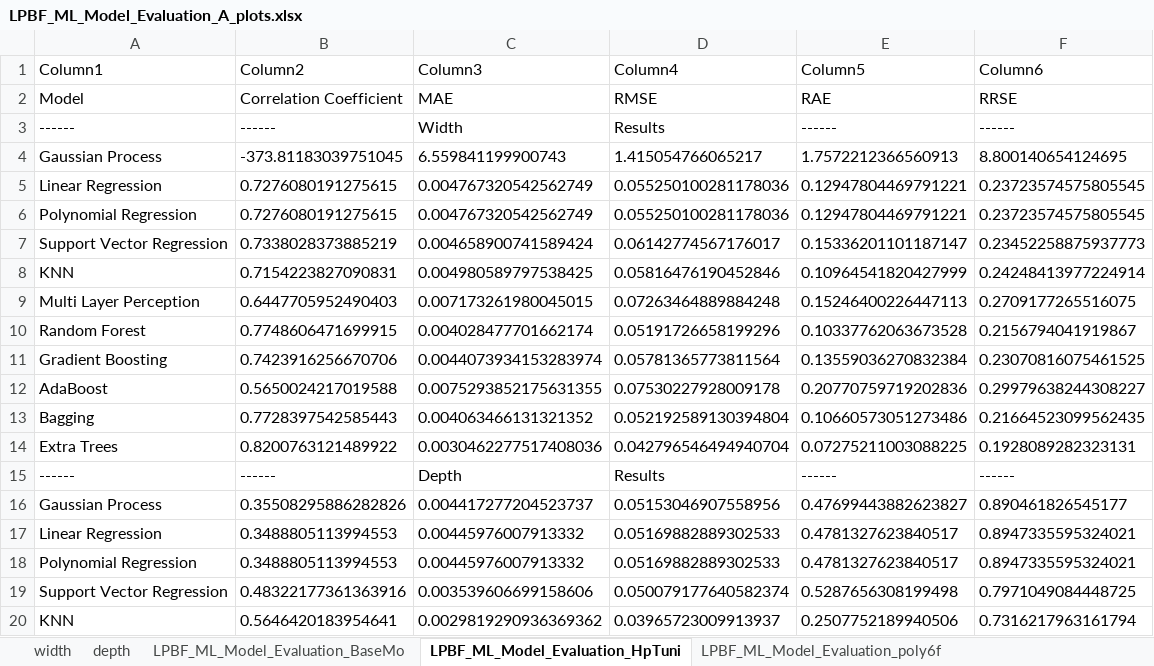
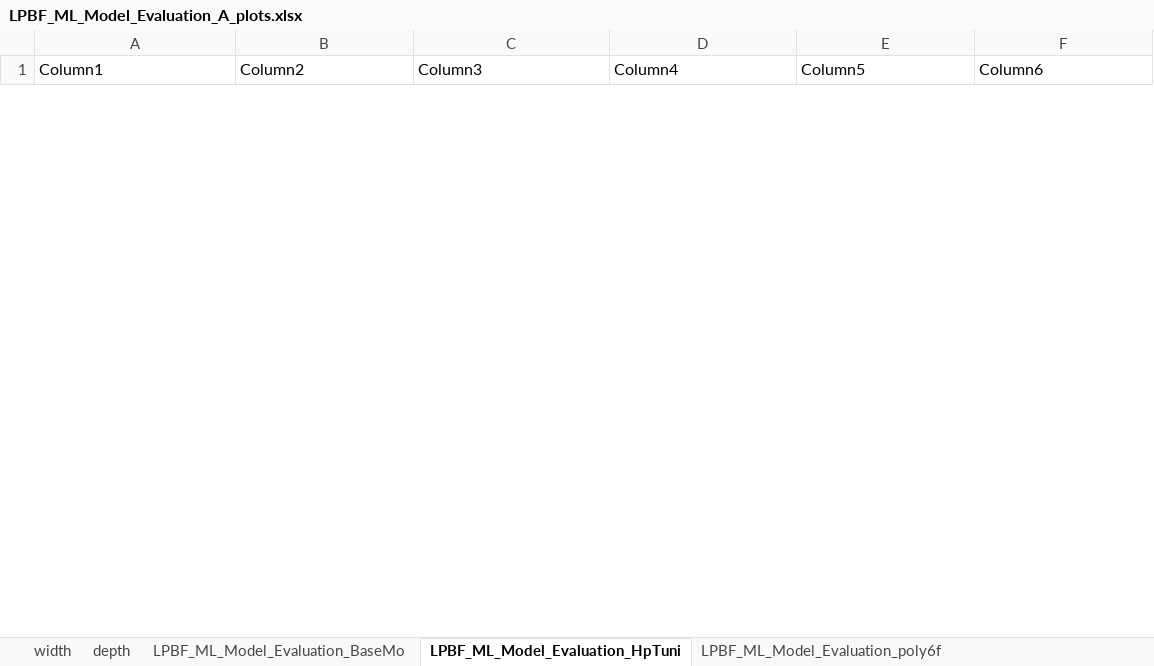
Before and after one commit to Radifuddinahmed/DataAug, an Excel workbook: LPBF_ML_Model_Evaluation_A_plots.xlsx, sheet LPBF_ML_Model_Evaluation_HpTuni, drawn as a sheet; only a part is shown; values as stored, in another font and other column widths than the file's, no borders; table styles not drawn; removed rows and columns are numbered as before the commit, all else as after; the diff covers the shown part only; the diff names each change by its address in the sheet, - before the commit and + after, or states it on an @@ line.

```diff
--- a/LPBF_ML_Model_Evaluation_A_plots.xlsx (sheet LPBF_ML_Model_Evaluation_HpTuni)
+++ b/LPBF_ML_Model_Evaluation_A_plots.xlsx (sheet LPBF_ML_Model_Evaluation_HpTuni)
-row 2: Model | Correlation Coefficient | MAE | RMSE | RAE | RRSE
-row 3: ------ | ------ | Width | Results | ------ | ------
-row 4: Gaussian Process | -373.81183039751045 | 6.559841199900743 | 1.415054766065217 | 1.7572212366560913 | 8.800140654124695
-row 5: Linear Regression | 0.7276080191275615 | 0.004767320542562749 | 0.055250100281178036 | 0.12947804469791221 | 0.23723574575805545
-row 6: Polynomial Regression | 0.7276080191275615 | 0.004767320542562749 | 0.055250100281178036 | 0.12947804469791221 | 0.23723574575805545
-row 7: Support Vector Regression | 0.7338028373885219 | 0.004658900741589424 | 0.06142774567176017 | 0.15336201101187147 | 0.23452258875937773
-row 8: KNN | 0.7154223827090831 | 0.004980589797538425 | 0.05816476190452846 | 0.10964541820427999 | 0.24248413977224914
-row 9: Multi Layer Perception | 0.6447705952490403 | 0.007173261980045015 | 0.07263464889884248 | 0.15246400226447113 | 0.2709177265516075
-row 10: Random Forest | 0.7748606471699915 | 0.004028477701662174 | 0.05191726658199296 | 0.10337762063673528 | 0.2156794041919867
-row 11: Gradient Boosting | 0.7423916256670706 | 0.0044073934153283974 | 0.05781365773811564 | 0.13559036270832384 | 0.23070816075461525
-row 12: AdaBoost | 0.5650024217019588 | 0.0075293852175631355 | 0.07530227928009178 | 0.20770759719202836 | 0.29979638244308227
-row 13: Bagging | 0.7728397542585443 | 0.004063466131321352 | 0.052192589130394804 | 0.10660573051273486 | 0.21664523099562435
-row 14: Extra Trees | 0.8200763121489922 | 0.0030462277517408036 | 0.042796546494940704 | 0.07275211003088225 | 0.1928089282323131
-row 15: ------ | ------ | Depth | Results | ------ | ------
-row 16: Gaussian Process | 0.35508295886282826 | 0.004417277204523737 | 0.05153046907558956 | 0.47699443882623827 | 0.890461826545177
-row 17: Linear Regression | 0.3488805113994553 | 0.00445976007913332 | 0.05169882889302533 | 0.4781327623840517 | 0.8947335595324021
-row 18: Polynomial Regression | 0.3488805113994553 | 0.00445976007913332 | 0.05169882889302533 | 0.4781327623840517 | 0.8947335595324021
-row 19: Support Vector Regression | 0.48322177361363916 | 0.003539606699158606 | 0.050079177640582374 | 0.5287656308199498 | 0.7971049084448725
-row 20: KNN | 0.5646420183954641 | 0.0029819290936369362 | 0.03965723009913937 | 0.2507752189940506 | 0.7316217963161794
```
Also changed, not shown: 25 added rows and 6 removed rows elsewhere in this sheet, sheet LPBF_ML_Model_Evaluation_poly12, sheet LPBF_ML_Model_Evaluation_poly6f, sheet LPBF_ML_Model_Evaluation_BaseMo, sheet LPBF_ML_Model_Evaluation_Synthe, sheet LPBF_ML_Model_Evaluation_Sy (3), sheet LPBF_ML_Model_Evaluation_Sy (2), 1 more sheet, charts or pictures, 5 other files.
